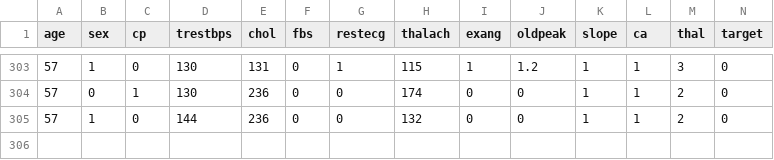
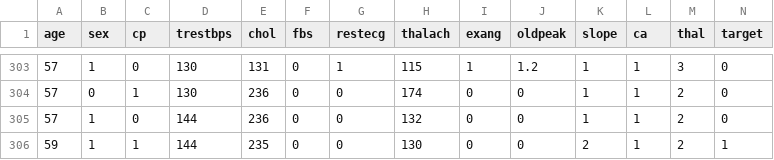
Before and after one commit to andiigela/Heart-Disease-Data-Pipeline, a CSV file: data/raw/heart.csv, drawn as a sheet; only a part is shown, gaps mark what is left out.

```diff
--- a/data/raw/heart.csv
+++ b/data/raw/heart.csv
@@ -305 +305,2 @@
 57,1,0,144,236,0,0,132,0,0,1,1,2,0
+59,1,1,144,235,0,0,130,0,0,2,1,2,1
```
Also changed, not shown: 5 other files.
